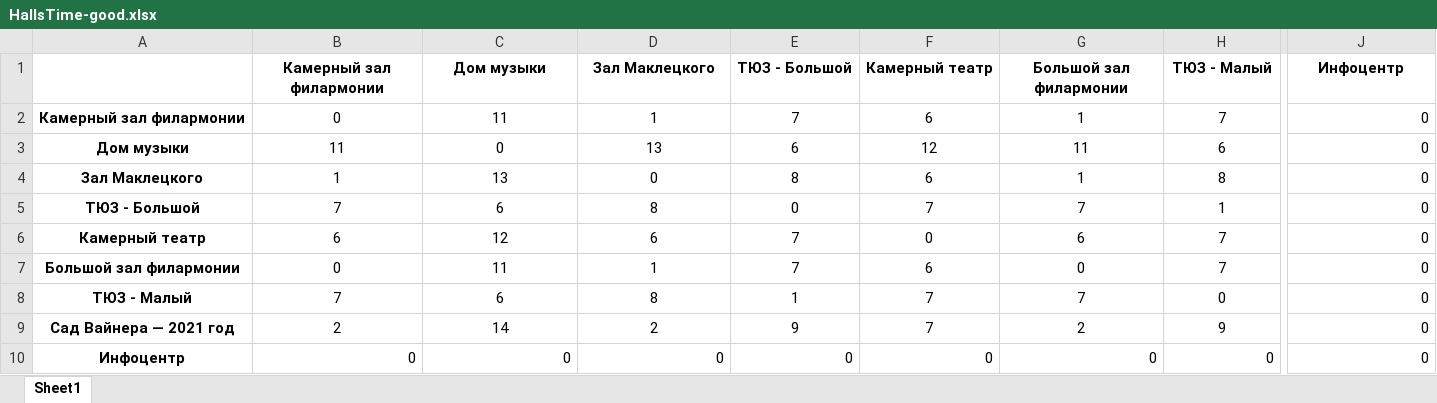
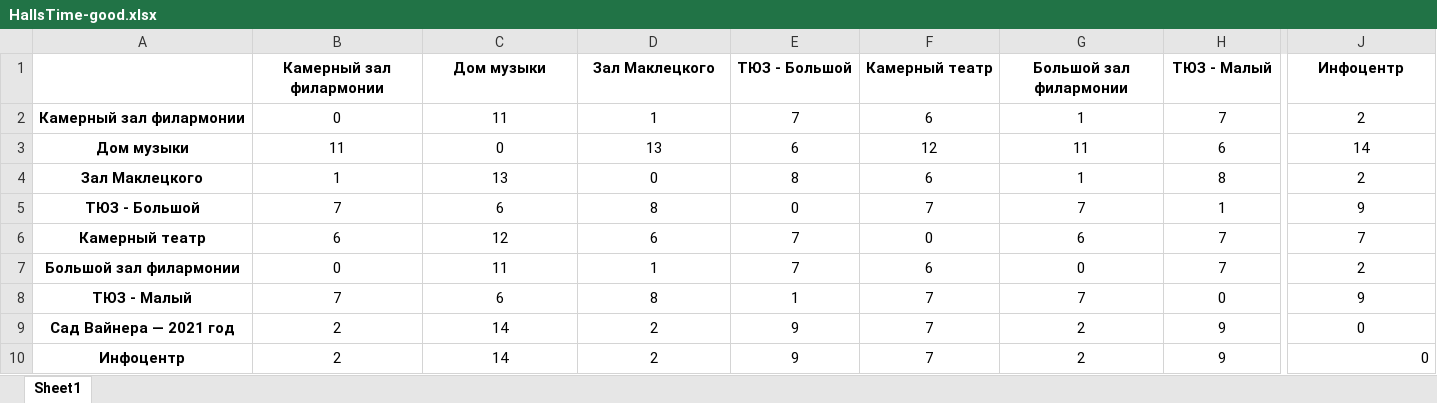
Before and after one commit to dmagog/Figaro, an Excel workbook: app/data/HallsTime-good.xlsx, sheet Sheet1, drawn as a sheet; only a part is shown, gaps mark what is left out; values as stored, in another font and other column widths than the file's, no borders; the diff covers the shown part only; the diff names each change by its address in the sheet, - before the commit and + after, or states it on an @@ line.

Commit message:
fix dormat at recomendation offprog at route list

```diff
--- a/app/data/HallsTime-good.xlsx (sheet Sheet1)
+++ b/app/data/HallsTime-good.xlsx (sheet Sheet1)
-J2 (Инфоцентр): 0
+J2 (Инфоцентр): 2
-J2:J9 alignment: right
+J2:J9 alignment: center
-J3 (Инфоцентр): 0
+J3 (Инфоцентр): 14
-J4 (Инфоцентр): 0
+J4 (Инфоцентр): 2
-J5 (Инфоцентр): 0
+J5 (Инфоцентр): 9
-J6 (Инфоцентр): 0
+J6 (Инфоцентр): 7
-J7 (Инфоцентр): 0
+J7 (Инфоцентр): 2
-J8 (Инфоцентр): 0
+J8 (Инфоцентр): 9
-B10 (Камерный зал филармонии): 0
+B10 (Камерный зал филармонии): 2
-B10:H10 alignment: right
+B10:H10 alignment: center
-C10 (Дом музыки): 0
+C10 (Дом музыки): 14
-D10 (Зал Маклецкого): 0
+D10 (Зал Маклецкого): 2
-E10 (ТЮЗ - Большой): 0
+E10 (ТЮЗ - Большой): 9
-F10 (Камерный театр): 0
+F10 (Камерный театр): 7
-G10 (Большой зал филармонии): 0
+G10 (Большой зал филармонии): 2
-H10 (ТЮЗ - Малый): 0
+H10 (ТЮЗ - Малый): 9
```
Also changed, not shown: cell formats elsewhere in this sheet, 1 other file.
